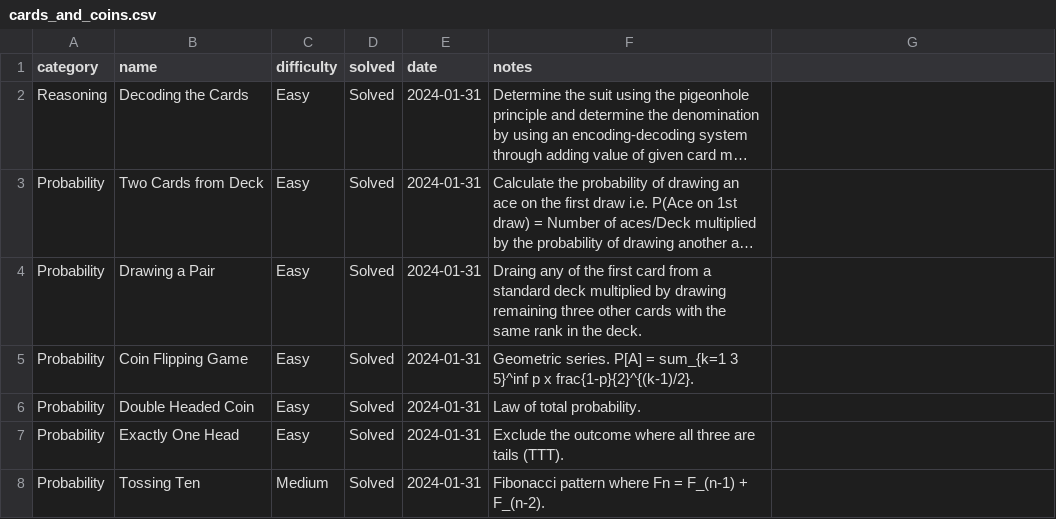
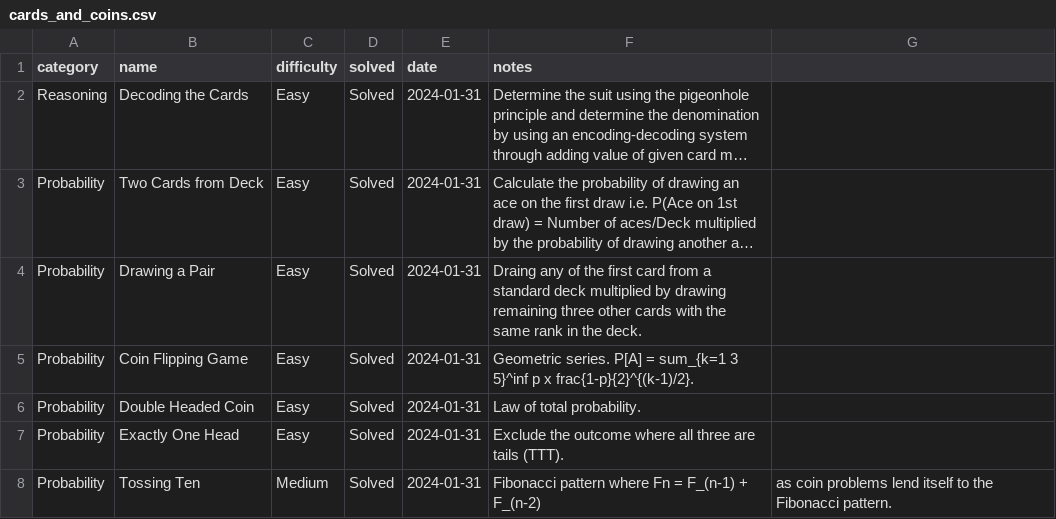
Before and after one commit to jaymarichua/quant-q-a, a CSV file: cards_and_coins.csv, drawn as a sheet; long unchanged cells end in ….

Commit message:
Update cards_and_coins.csv

```diff
--- a/cards_and_coins.csv
+++ b/cards_and_coins.csv
@@ -7,2 +7,2 @@ Probability, Double Headed Coin, Easy, Solved, 2024-01-31, Law of total probabil
 Probability, Exactly One Head, Easy, Solved, 2024-01-31, Exclude the outcome where all three are tails (TTT).
-Probability, Tossing Ten, Medium, Solved, 2024-01-31, Fibonacci pattern where Fn = F_(n-1) + F_(n-2).
+Probability, Tossing Ten, Medium, Solved, 2024-01-31, Fibonacci pattern where Fn = F_(n-1) + F_(n-2), as coin problems lend itself to the Fibonacci pattern.
```
